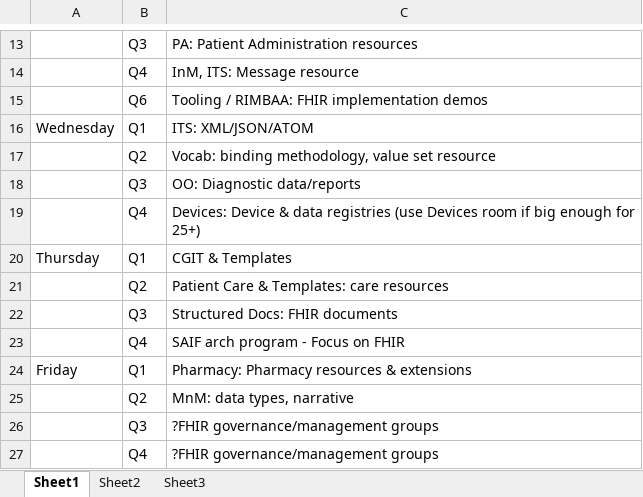
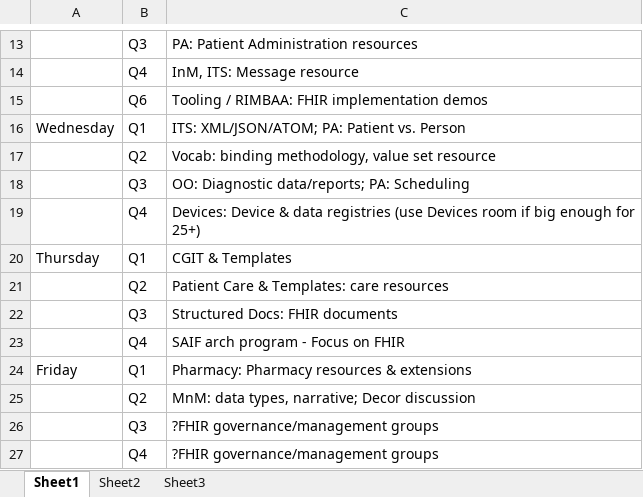
Before and after one commit to vista-novo/fhir, an Excel workbook: documents/Baltimore WGM/FHIR track planning sheet.xlsx, sheet Sheet1, drawn as a sheet; only a part is shown, gaps mark what is left out; values as stored, in another font and other column widths than the file's, no borders; the diff names each change by its address in the sheet, - before the commit and + after, or states it on an @@ line.

Commit message:
- Added extra FHIR sessions by PA and Decor guys
git-svn-id: http://gforge.hl7.org/svn/fhir/trunk@558 2f0db536-2c49-4257-a3fa-e771ed206c19

```diff
--- a/documents/Baltimore WGM/FHIR track planning sheet.xlsx (sheet Sheet1)
+++ b/documents/Baltimore WGM/FHIR track planning sheet.xlsx (sheet Sheet1)
-C16: ITS: XML/JSON/ATOM
+C16: ITS: XML/JSON/ATOM; PA: Patient vs. Person
-C18: OO: Diagnostic data/reports
+C18: OO: Diagnostic data/reports; PA: Scheduling
-C25: MnM: data types, narrative
+C25: MnM: data types, narrative; Decor discussion
```
